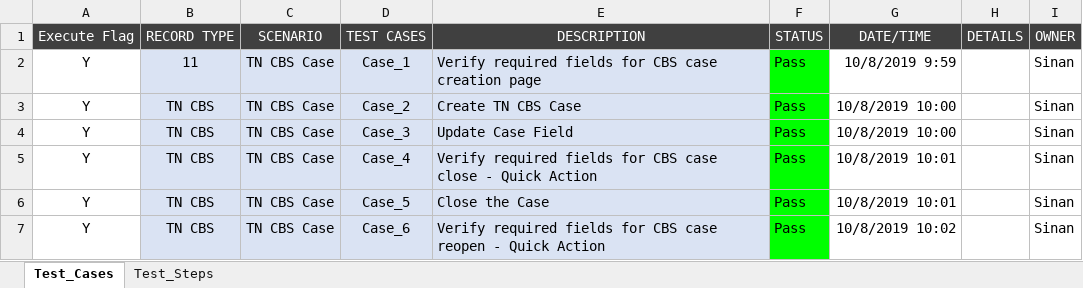
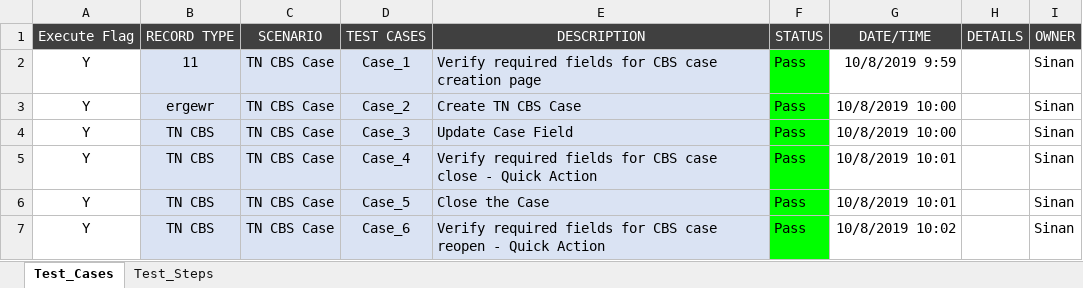
Before and after one commit to viginoommen/TE-O_Automation, an Excel workbook: before running/CERT_SERVICE_CONTROL_FILE.xlsx, sheet Test_Cases, drawn as a sheet; only a part is shown; values as stored, in another font and other column widths than the file's, no borders; the diff names each change by its address in the sheet, - before the commit and + after, or states it on an @@ line.

Commit message:
test commit automation

```diff
--- a/before running/CERT_SERVICE_CONTROL_FILE.xlsx (sheet Test_Cases)
+++ b/before running/CERT_SERVICE_CONTROL_FILE.xlsx (sheet Test_Cases)
-B3 (RECORD TYPE): TN CBS
+B3 (RECORD TYPE): ergewr
```
